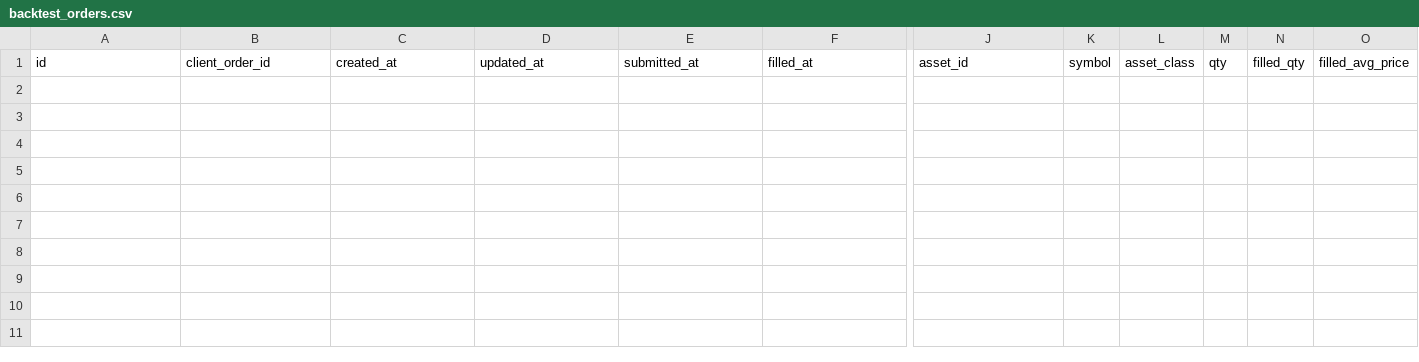
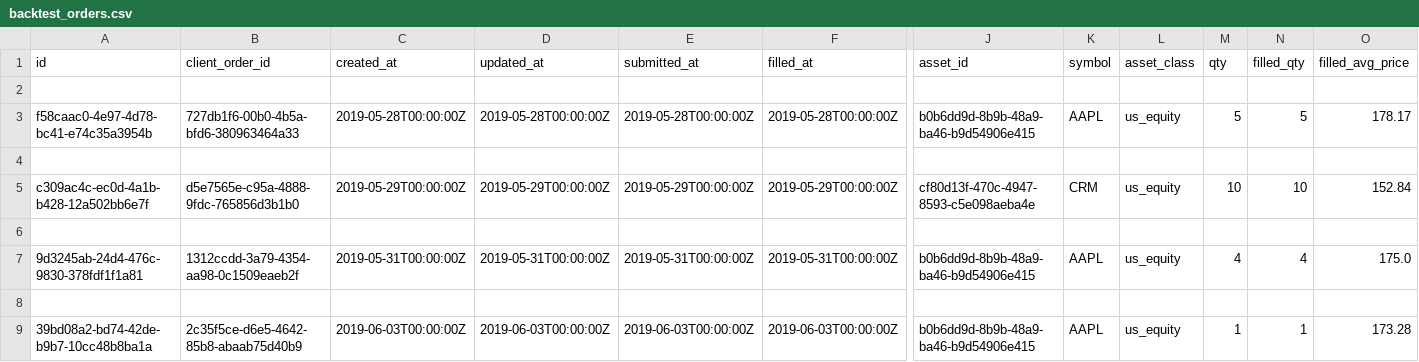
Before and after one commit to kmzjy110/papertradingpython, a CSV file: backtest_orders.csv, drawn as a sheet; only a part is shown, gaps mark what is left out; rows hold the shown columns only; the diff names each change by its address in the sheet, - before the commit and + after, or states it on an @@ line.

```diff
--- a/backtest_orders.csv
+++ b/backtest_orders.csv
+row 2: (empty)
+row 3: f58caac0-4e97-4d78-bc41-e74c35a3954b | 727db1f6-00b0-4b5a-bfd6-380963464a33 | 2019-05-28T00:00:00Z | 2019-05-28T00:00:00Z | 2019-05-28T00:00:00Z | 2019-05-28T00:00:00Z | b0b6dd9d-8b9b-48a9-ba46-b9d54906e415 | AAPL | us_equity | 5 | 5 | 178.17
+row 4: (empty)
+row 5: c309ac4c-ec0d-4a1b-b428-12a502bb6e7f | d5e7565e-c95a-4888-9fdc-765856d3b1b0 | 2019-05-29T00:00:00Z | 2019-05-29T00:00:00Z | 2019-05-29T00:00:00Z | 2019-05-29T00:00:00Z | cf80d13f-470c-4947-8593-c5e098aeba4e | CRM | us_equity | 10 | 10 | 152.84
+row 6: (empty)
+row 7: 9d3245ab-24d4-476c-9830-378fdf1f1a81 | 1312ccdd-3a79-4354-aa98-0c1509eaeb2f | 2019-05-31T00:00:00Z | 2019-05-31T00:00:00Z | 2019-05-31T00:00:00Z | 2019-05-31T00:00:00Z | b0b6dd9d-8b9b-48a9-ba46-b9d54906e415 | AAPL | us_equity | 4 | 4 | 175.0
+row 8: (empty)
+row 9: 39bd08a2-bd74-42de-b9b7-10cc48b8ba1a | 2c35f5ce-d6e5-4642-85b8-abaab75d40b9 | 2019-06-03T00:00:00Z | 2019-06-03T00:00:00Z | 2019-06-03T00:00:00Z | 2019-06-03T00:00:00Z | b0b6dd9d-8b9b-48a9-ba46-b9d54906e415 | AAPL | us_equity | 1 | 1 | 173.28
```
Also changed, not shown: backtest_account.csv, backtest_account_hist.csv, 4 other files.
